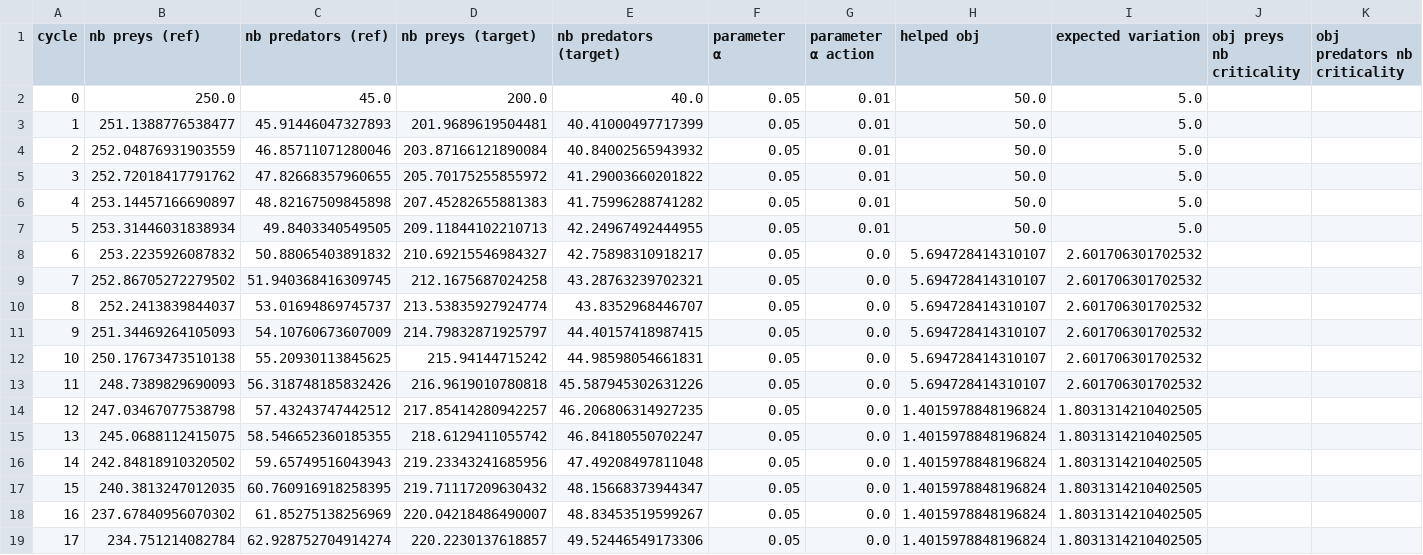
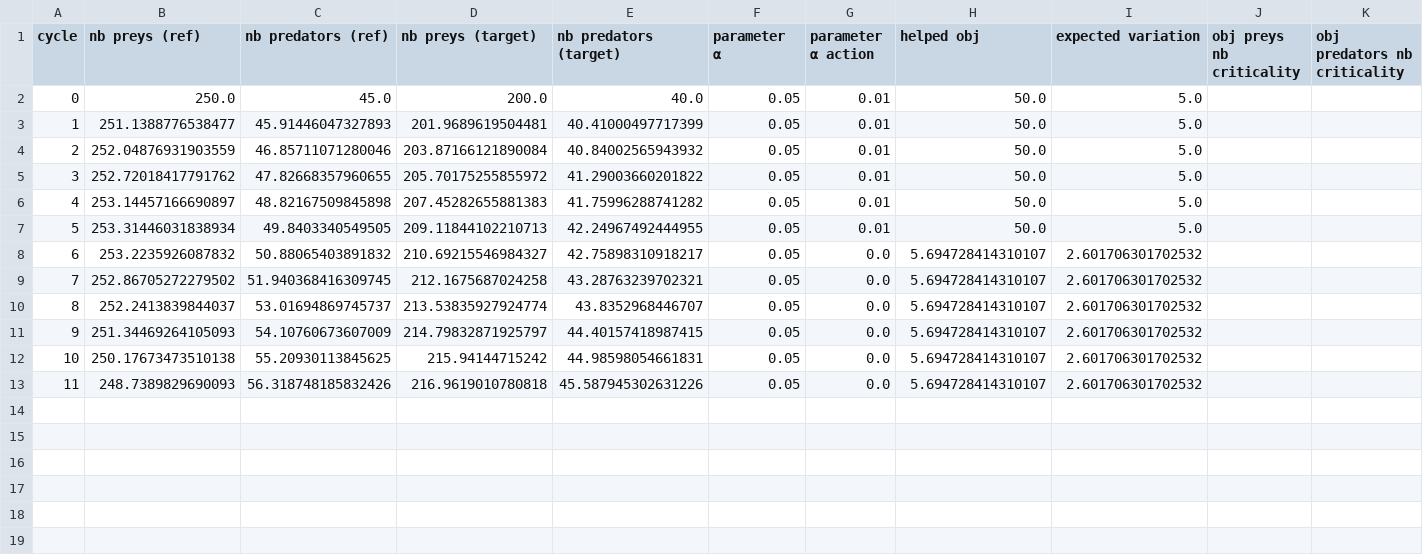
Before and after one commit to MRegnard/CALICOBA, a CSV file: CALICOBA-GAMA/models/framework/out.csv, drawn as a sheet.

```diff
--- a/CALICOBA-GAMA/models/framework/out.csv
+++ b/CALICOBA-GAMA/models/framework/out.csv
@@ -13,7 +13 @@ cycle,nb preys (ref),nb predators (ref),nb preys (target),nb predators (target),
 11,248.7389829690093,56.318748185832426,216.9619010780818,45.587945302631226,0.05,0.0,5.694728414310107,2.601706301702532
-12,247.03467077538798,57.43243747442512,217.85414280942257,46.206806314927235,0.05,0.0,1.4015978848196824,1.8031314210402505
-13,245.0688112415075,58.546652360185355,218.6129411055742,46.84180550702247,0.05,0.0,1.4015978848196824,1.8031314210402505
-14,242.84818910320502,59.65749516043943,219.23343241685956,47.49208497811048,0.05,0.0,1.4015978848196824,1.8031314210402505
-15,240.3813247012035,60.760916918258395,219.71117209630432,48.15668373944347,0.05,0.0,1.4015978848196824,1.8031314210402505
-16,237.67840956070302,61.85275138256969,220.04218486490007,48.83453519599267,0.05,0.0,1.4015978848196824,1.8031314210402505
-17,234.751214082784,62.928752704914274,220.2230137618857,49.52446549173306,0.05,0.0,1.4015978848196824,1.8031314210402505
```
Also changed, not shown: 29 other files.
